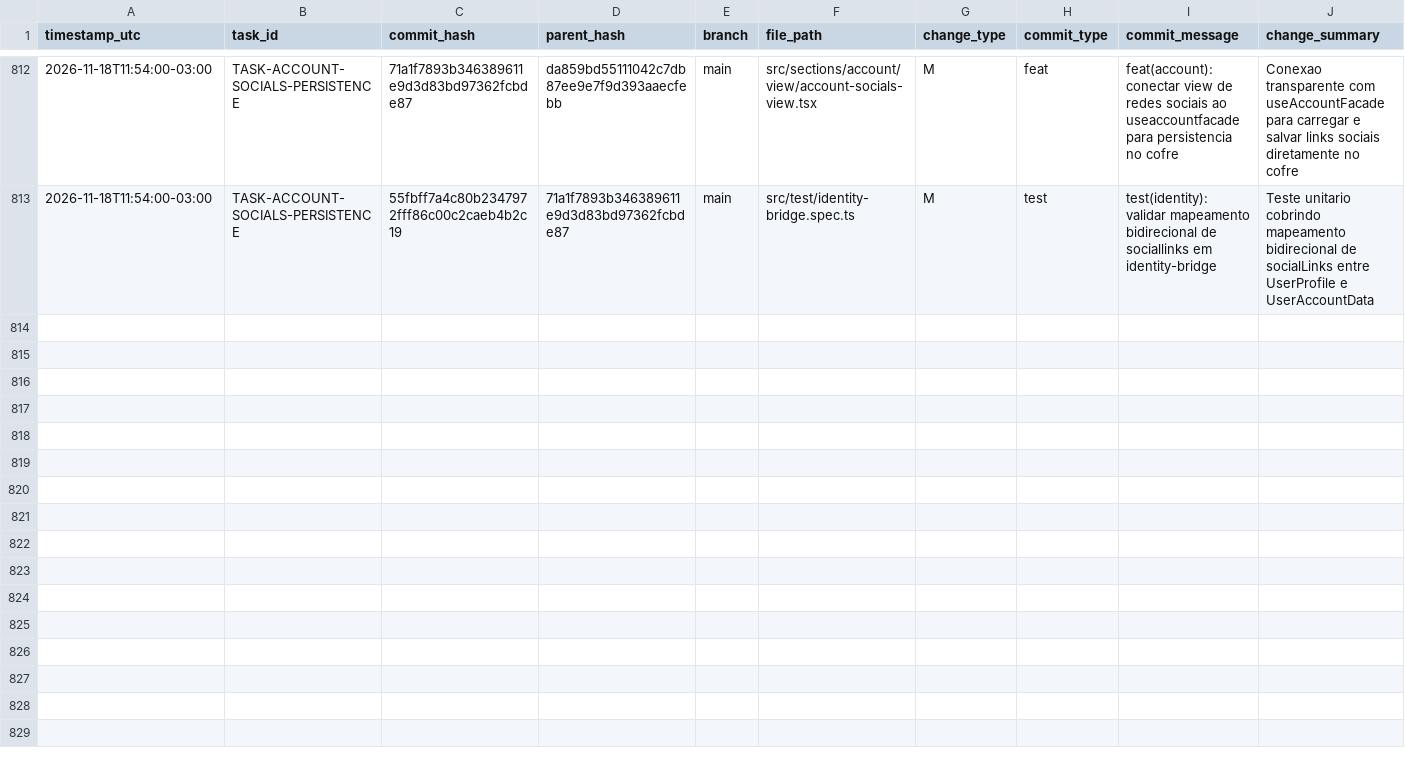
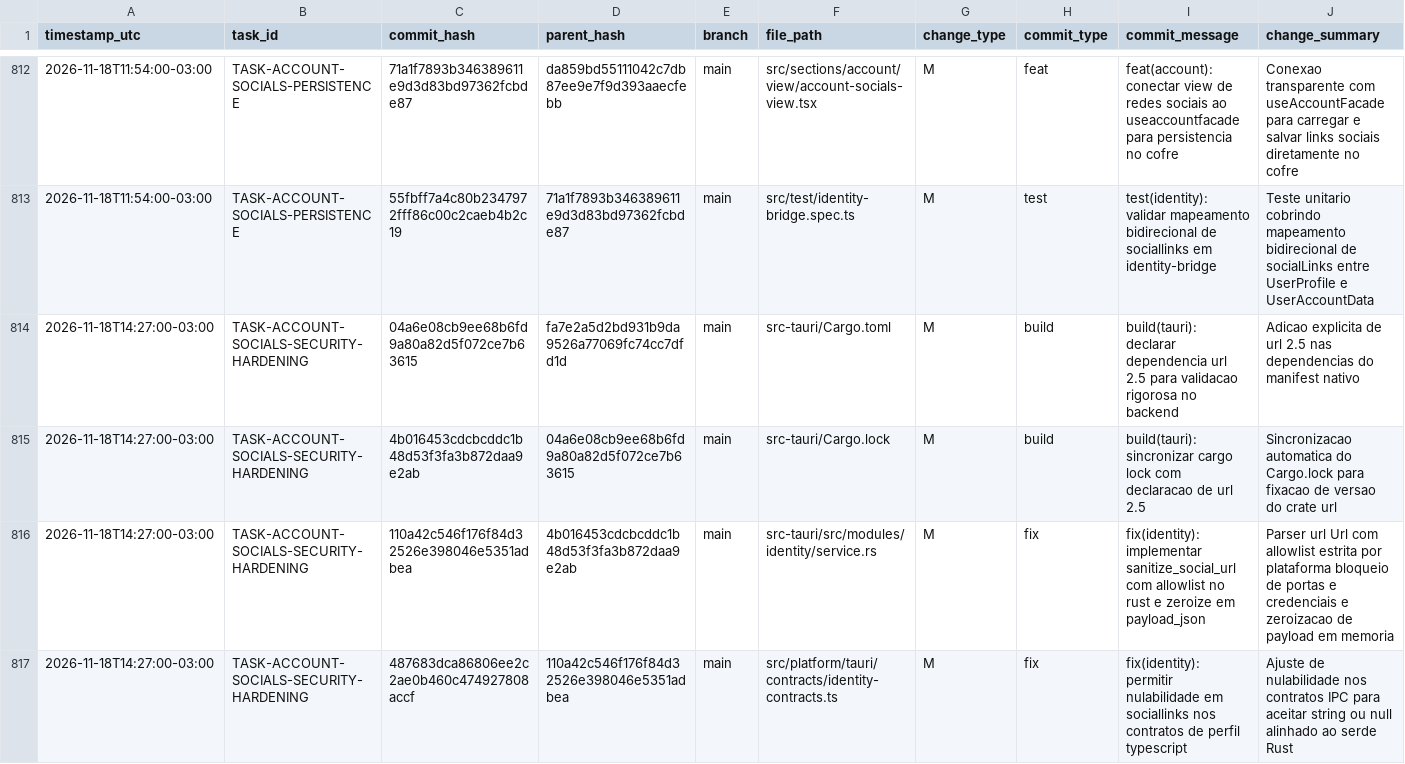
Before and after one commit to ASPPIBRA-DAO/DevOS-Desktop, a CSV file: audit/git-change-log.csv, drawn as a sheet; only a part is shown, gaps mark what is left out; rows hold the shown columns only; the diff covers the shown part only; the diff names each change by its address in the sheet, - before the commit and + after, or states it on an @@ line.

Commit message:
docs(audit): registrar transacoes atomicas da tarefa TASK-ACCOUNT-SOCIALS-SECURITY-HARDENING em git-change-log.csv

```diff
--- a/audit/git-change-log.csv
+++ b/audit/git-change-log.csv
+row 814: 2026-11-18T14:27:00-03:00 | TASK-ACCOUNT-SOCIALS-SECURITY-HARDENING | 04a6e08cb9ee68b6fd9a80a82d5f072ce7b63615 | fa7e2a5d2bd931b9da9526a77069fc74cc7dfd1d | main | src-tauri/Cargo.toml | M | build | build(tauri): declarar dependencia url 2.5 para validacao rigorosa no backend | Adicao explicita de url 2.5 nas dependencias do manifest nativo
+row 815: 2026-11-18T14:27:00-03:00 | TASK-ACCOUNT-SOCIALS-SECURITY-HARDENING | 4b016453cdcbcddc1b48d53f3fa3b872daa9e2ab | 04a6e08cb9ee68b6fd9a80a82d5f072ce7b63615 | main | src-tauri/Cargo.lock | M | build | build(tauri): sincronizar cargo lock com declaracao de url 2.5 | Sincronizacao automatica do Cargo.lock para fixacao de versao do crate url
+row 816: 2026-11-18T14:27:00-03:00 | TASK-ACCOUNT-SOCIALS-SECURITY-HARDENING | 110a42c546f176f84d32526e398046e5351adbea | 4b016453cdcbcddc1b48d53f3fa3b872daa9e2ab | main | src-tauri/src/modules/identity/service.rs | M | fix | fix(identity): implementar sanitize_social_url com allowlist no rust e zeroize em payload_json | Parser url Url com allowlist estrita por plataforma bloqueio de portas e credenciais e zeroizacao de payload em memoria
+row 817: 2026-11-18T14:27:00-03:00 | TASK-ACCOUNT-SOCIALS-SECURITY-HARDENING | 487683dca86806ee2c2ae0b460c474927808accf | 110a42c546f176f84d32526e398046e5351adbea | main | src/platform/tauri/contracts/identity-contracts.ts | M | fix | fix(identity): permitir nulabilidade em sociallinks nos contratos de perfil typescript | Ajuste de nulabilidade nos contratos IPC para aceitar string ou null alinhado ao serde Rust
```
Also changed, not shown: 3 added rows elsewhere in this file.
